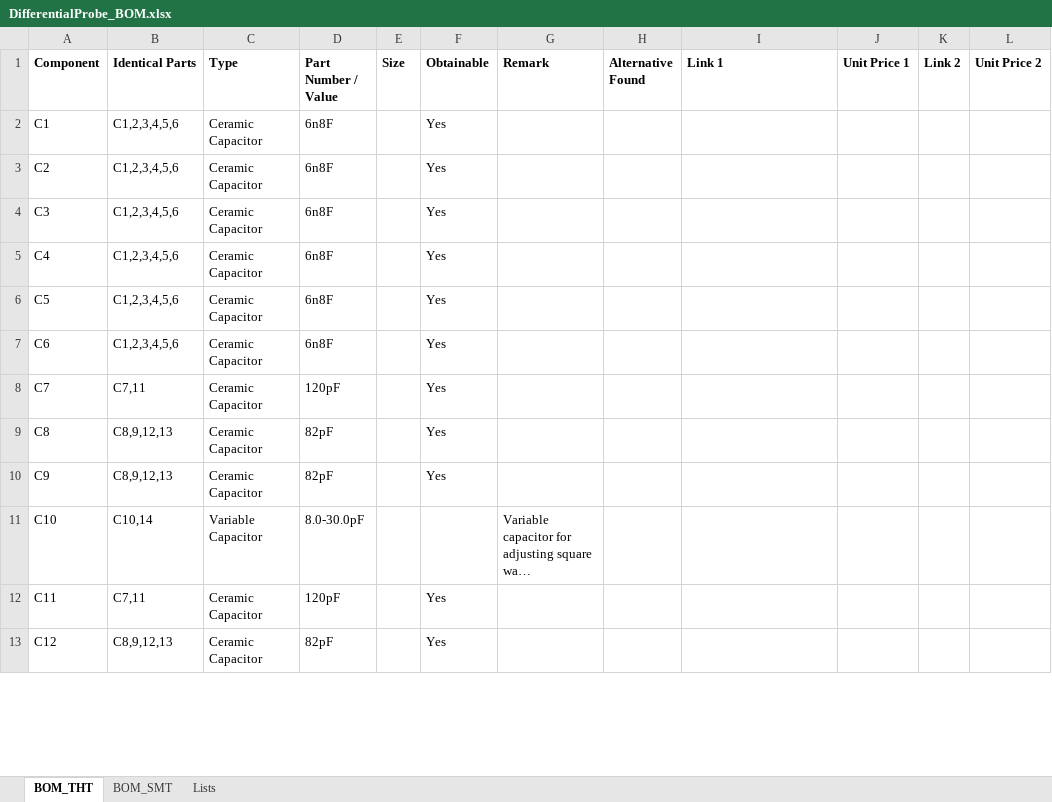
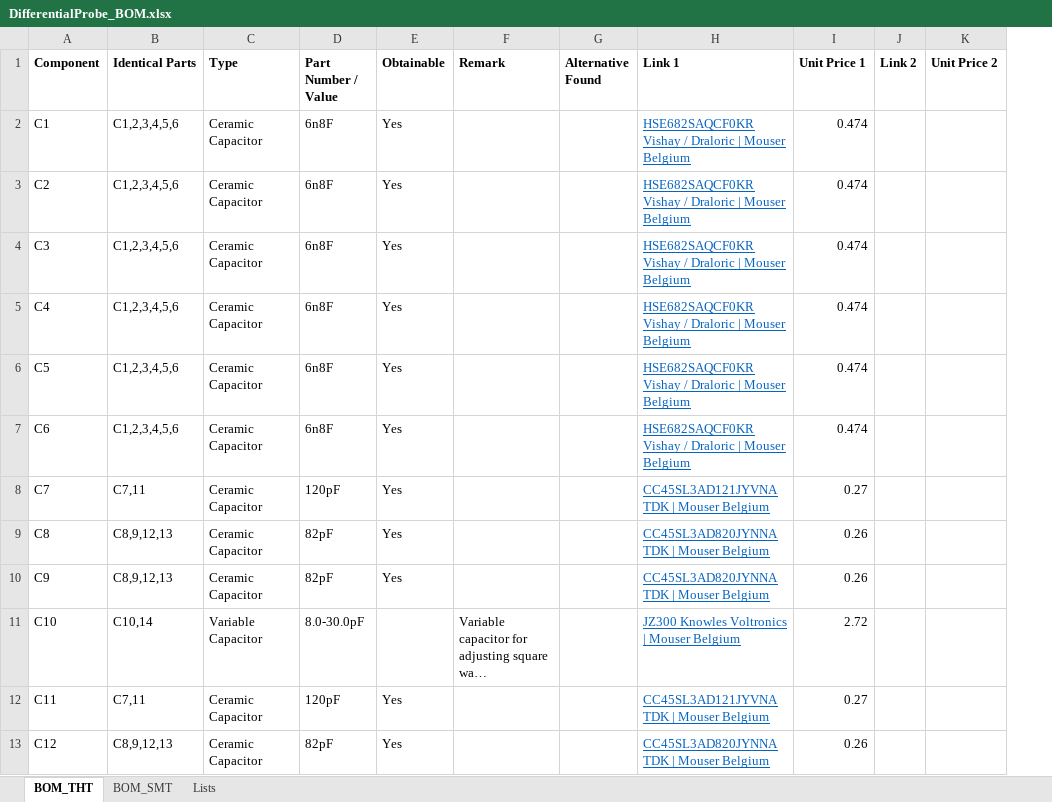
Before and after one commit to bvksound/differentialprobe, an Excel workbook: BOM/DifferentialProbe_BOM.xlsx, sheet BOM_THT, drawn as a sheet; only a part is shown; long unchanged cells end in …; values as stored, in another font and other column widths than the file's, no borders; conditional formats not drawn; removed rows and columns are numbered as before the commit, all else as after; the diff covers the shown part only; the diff names each change by its address in the sheet, - before the commit and + after, or states it on an @@ line.

```diff
--- a/BOM/DifferentialProbe_BOM.xlsx (sheet BOM_THT)
+++ b/BOM/DifferentialProbe_BOM.xlsx (sheet BOM_THT)
-column E (Size), empty
-H2:H7 (Link 1): (empty)
+H2:H7 (Link 1): HSE682SAQCF0KR Vishay / Draloric | Mouser Belgium
-I2:I7 (Unit Price 1): (empty)
+I2:I7 (Unit Price 1): 0.474
-H8 (Link 1): (empty)
+H8 (Link 1): CC45SL3AD121JYVNA TDK | Mouser Belgium
-I8 (Unit Price 1): (empty)
+I8 (Unit Price 1): 0.27
-H9:H10 (Link 1): (empty)
+H9:H10 (Link 1): CC45SL3AD820JYNNA TDK | Mouser Belgium
-I9:I10 (Unit Price 1): (empty)
+I9:I10 (Unit Price 1): 0.26
-H11 (Link 1): (empty)
+H11 (Link 1): JZ300 Knowles Voltronics | Mouser Belgium
-I11 (Unit Price 1): (empty)
+I11 (Unit Price 1): 2.72
-H12 (Link 1): (empty)
+H12 (Link 1): CC45SL3AD121JYVNA TDK | Mouser Belgium
-I12 (Unit Price 1): (empty)
+I12 (Unit Price 1): 0.27
-H13 (Link 1): (empty)
+H13 (Link 1): CC45SL3AD820JYNNA TDK | Mouser Belgium
-I13 (Unit Price 1): (empty)
+I13 (Unit Price 1): 0.26
```
Also changed, not shown: 4 added rows and 87 edited cells elsewhere in this sheet, 23 other files.
